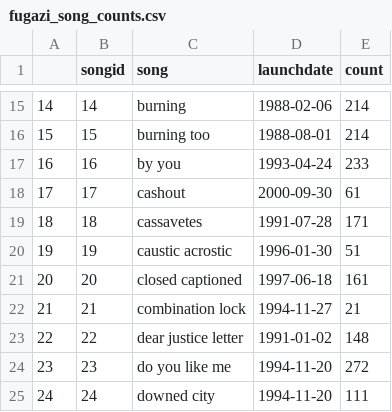
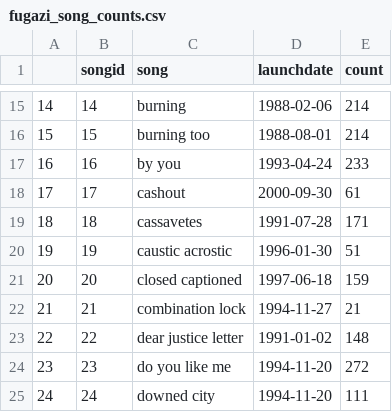
Before and after one commit to alexmitrani/Repeatr, a CSV file: inst/extdata/fugazi_song_counts.csv, drawn as a sheet; only a part is shown, gaps mark what is left out; the diff covers the shown part only.

```diff
--- a/inst/extdata/fugazi_song_counts.csv
+++ b/inst/extdata/fugazi_song_counts.csv
@@ -20,3 +20,3 @@
 "19",19,"caustic acrostic",1996-01-30,51
-"20",20,"closed captioned",1997-06-18,161
+"20",20,"closed captioned",1997-06-18,159
 "21",21,"combination lock",1994-11-27,21
```
Also changed, not shown: 8 edited cells elsewhere in this file, inst/extdata/fugazi_song_performance_intensity.csv, 7 other files.
